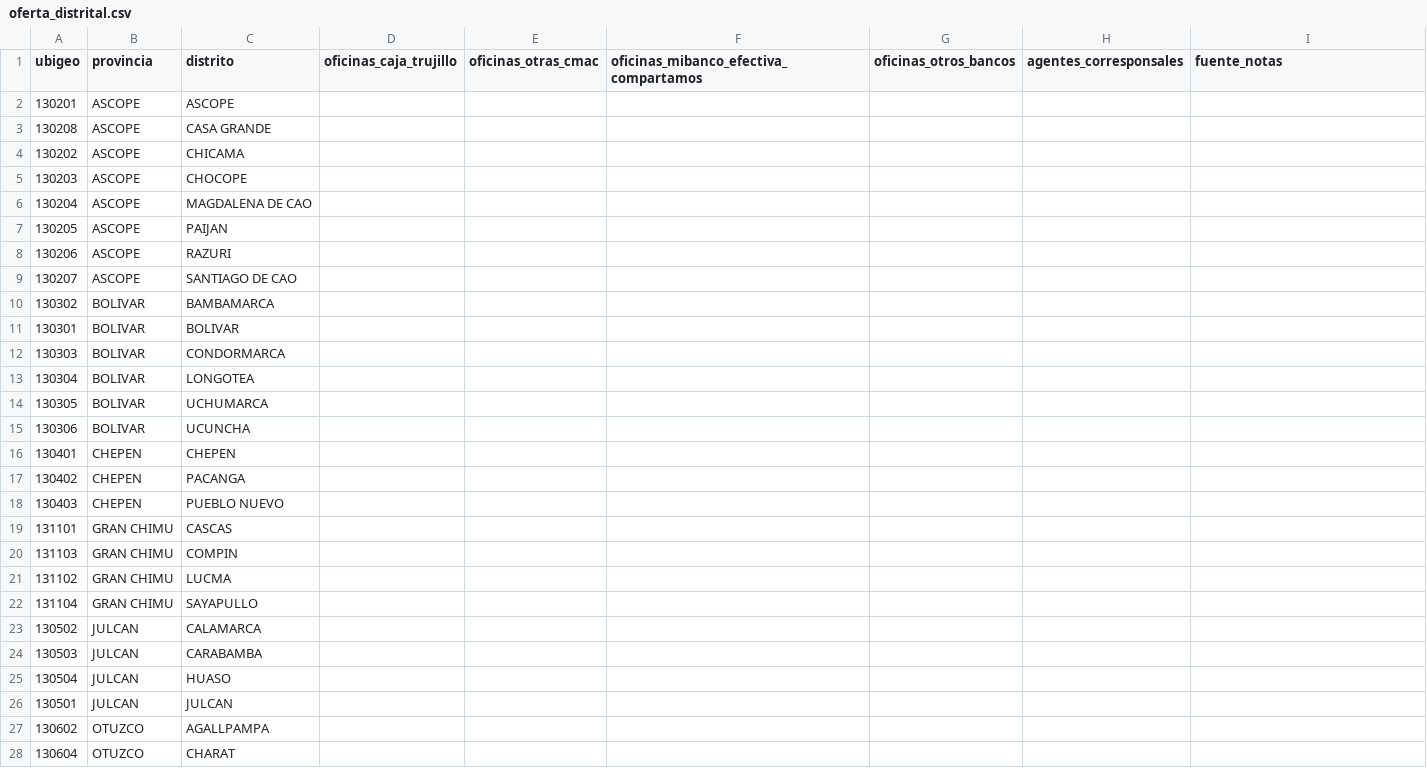
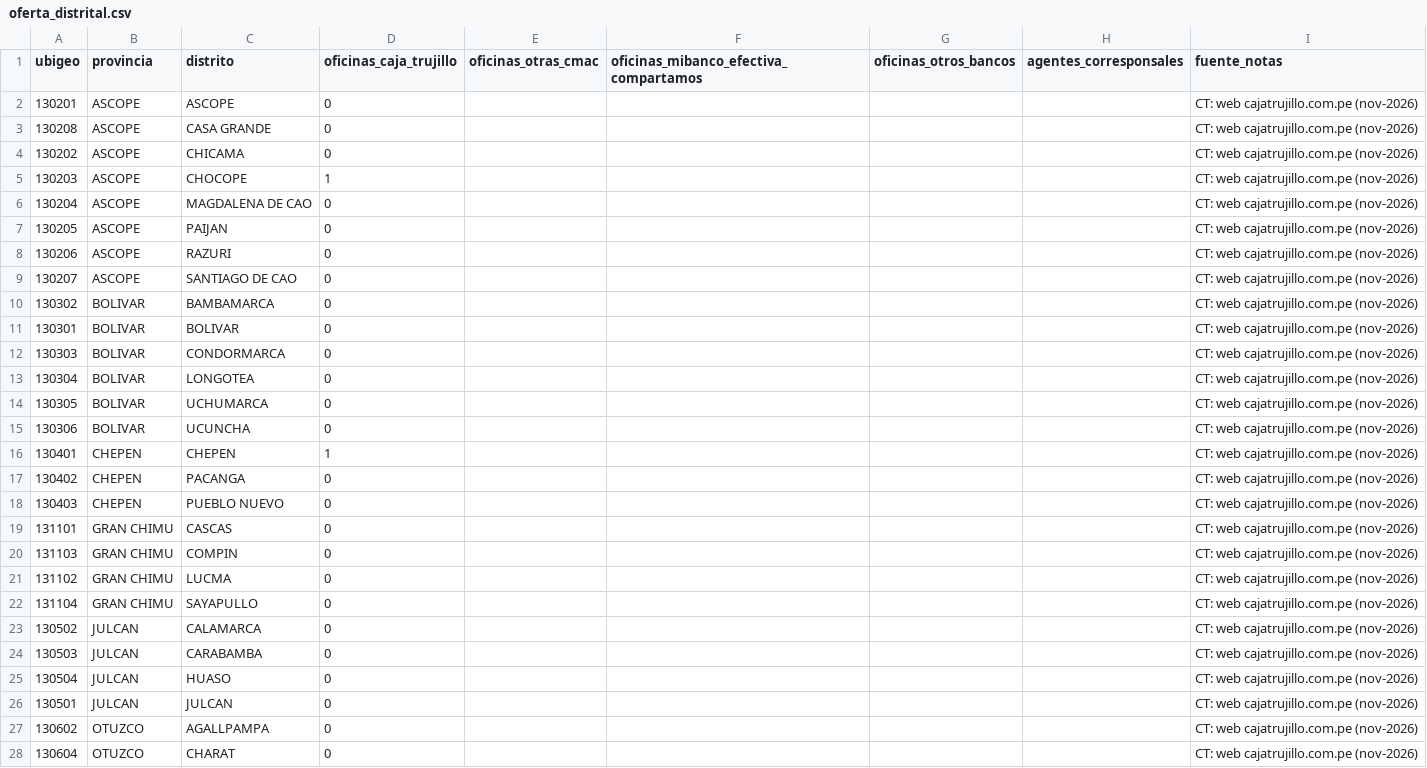
Before and after one commit to Ashuraxaxa/hackathon-caja-trujillo, a CSV file: data/manual/oferta_distrital.csv, drawn as a sheet; only a part is shown; the diff covers the shown part only.

```diff
--- a/data/manual/oferta_distrital.csv
+++ b/data/manual/oferta_distrital.csv
@@ -1,28 +1,28 @@
 ubigeo,provincia,distrito,oficinas_caja_trujillo,oficinas_otras_cmac,oficinas_mibanco_efectiva_compartamos,oficinas_otros_bancos,agentes_corresponsales,fuente_notas
-130201,ASCOPE,ASCOPE,,,,,,
-130208,ASCOPE,CASA GRANDE,,,,,,
-130202,ASCOPE,CHICAMA,,,,,,
-130203,ASCOPE,CHOCOPE,,,,,,
-130204,ASCOPE,MAGDALENA DE CAO,,,,,,
-130205,ASCOPE,PAIJAN,,,,,,
-130206,ASCOPE,RAZURI,,,,,,
-130207,ASCOPE,SANTIAGO DE CAO,,,,,,
-130302,BOLIVAR,BAMBAMARCA,,,,,,
-130301,BOLIVAR,BOLIVAR,,,,,,
-130303,BOLIVAR,CONDORMARCA,,,,,,
-130304,BOLIVAR,LONGOTEA,,,,,,
-130305,BOLIVAR,UCHUMARCA,,,,,,
-130306,BOLIVAR,UCUNCHA,,,,,,
-130401,CHEPEN,CHEPEN,,,,,,
-130402,CHEPEN,PACANGA,,,,,,
-130403,CHEPEN,PUEBLO NUEVO,,,,,,
-131101,GRAN CHIMU,CASCAS,,,,,,
-131103,GRAN CHIMU,COMPIN,,,,,,
-131102,GRAN CHIMU,LUCMA,,,,,,
-131104,GRAN CHIMU,SAYAPULLO,,,,,,
-130502,JULCAN,CALAMARCA,,,,,,
-130503,JULCAN,CARABAMBA,,,,,,
-130504,JULCAN,HUASO,,,,,,
-130501,JULCAN,JULCAN,,,,,,
-130602,OTUZCO,AGALLPAMPA,,,,,,
-130604,OTUZCO,CHARAT,,,,,,
+130201,ASCOPE,ASCOPE,0,,,,,CT: web cajatrujillo.com.pe (nov-2026)
+130208,ASCOPE,CASA GRANDE,0,,,,,CT: web cajatrujillo.com.pe (nov-2026)
+130202,ASCOPE,CHICAMA,0,,,,,CT: web cajatrujillo.com.pe (nov-2026)
+130203,ASCOPE,CHOCOPE,1,,,,,CT: web cajatrujillo.com.pe (nov-2026)
+130204,ASCOPE,MAGDALENA DE CAO,0,,,,,CT: web cajatrujillo.com.pe (nov-2026)
+130205,ASCOPE,PAIJAN,0,,,,,CT: web cajatrujillo.com.pe (nov-2026)
+130206,ASCOPE,RAZURI,0,,,,,CT: web cajatrujillo.com.pe (nov-2026)
+130207,ASCOPE,SANTIAGO DE CAO,0,,,,,CT: web cajatrujillo.com.pe (nov-2026)
+130302,BOLIVAR,BAMBAMARCA,0,,,,,CT: web cajatrujillo.com.pe (nov-2026)
+130301,BOLIVAR,BOLIVAR,0,,,,,CT: web cajatrujillo.com.pe (nov-2026)
+130303,BOLIVAR,CONDORMARCA,0,,,,,CT: web cajatrujillo.com.pe (nov-2026)
+130304,BOLIVAR,LONGOTEA,0,,,,,CT: web cajatrujillo.com.pe (nov-2026)
+130305,BOLIVAR,UCHUMARCA,0,,,,,CT: web cajatrujillo.com.pe (nov-2026)
+130306,BOLIVAR,UCUNCHA,0,,,,,CT: web cajatrujillo.com.pe (nov-2026)
+130401,CHEPEN,CHEPEN,1,,,,,CT: web cajatrujillo.com.pe (nov-2026)
+130402,CHEPEN,PACANGA,0,,,,,CT: web cajatrujillo.com.pe (nov-2026)
+130403,CHEPEN,PUEBLO NUEVO,0,,,,,CT: web cajatrujillo.com.pe (nov-2026)
+131101,GRAN CHIMU,CASCAS,0,,,,,CT: web cajatrujillo.com.pe (nov-2026)
+131103,GRAN CHIMU,COMPIN,0,,,,,CT: web cajatrujillo.com.pe (nov-2026)
+131102,GRAN CHIMU,LUCMA,0,,,,,CT: web cajatrujillo.com.pe (nov-2026)
+131104,GRAN CHIMU,SAYAPULLO,0,,,,,CT: web cajatrujillo.com.pe (nov-2026)
+130502,JULCAN,CALAMARCA,0,,,,,CT: web cajatrujillo.com.pe (nov-2026)
+130503,JULCAN,CARABAMBA,0,,,,,CT: web cajatrujillo.com.pe (nov-2026)
+130504,JULCAN,HUASO,0,,,,,CT: web cajatrujillo.com.pe (nov-2026)
+130501,JULCAN,JULCAN,0,,,,,CT: web cajatrujillo.com.pe (nov-2026)
+130602,OTUZCO,AGALLPAMPA,0,,,,,CT: web cajatrujillo.com.pe (nov-2026)
+130604,OTUZCO,CHARAT,0,,,,,CT: web cajatrujillo.com.pe (nov-2026)
```
Also changed, not shown: 114 edited cells elsewhere in this file, salidas/ranking_v1.csv, 7 other files.
